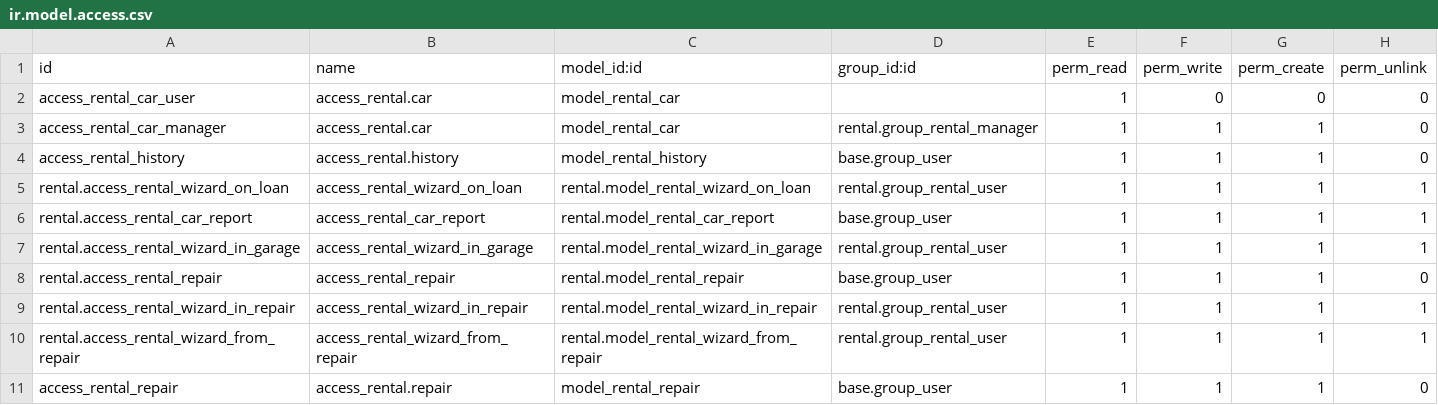
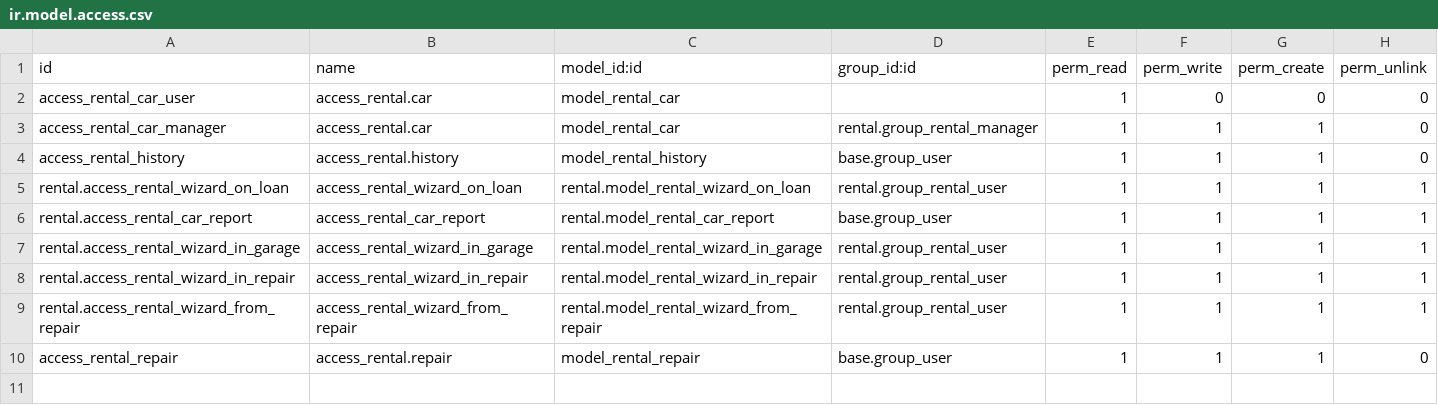
Before and after one commit to Yevhen-Pechurin/academy, a CSV file: rental/security/ir.model.access.csv, drawn as a sheet.

Commit message:
[DEV] security fix

```diff
--- a/rental/security/ir.model.access.csv
+++ b/rental/security/ir.model.access.csv
@@ -7,3 +7,2 @@ rental.access_rental_car_report,access_rental_car_report,rental.model_rental_car
 rental.access_rental_wizard_in_garage,access_rental_wizard_in_garage,rental.model_rental_wizard_in_garage,rental.group_rental_user,1,1,1,1
-rental.access_rental_repair,access_rental_repair,rental.model_rental_repair,base.group_user,1,1,1,0
 rental.access_rental_wizard_in_repair,access_rental_wizard_in_repair,rental.model_rental_wizard_in_repair,rental.group_rental_user,1,1,1,1
```
